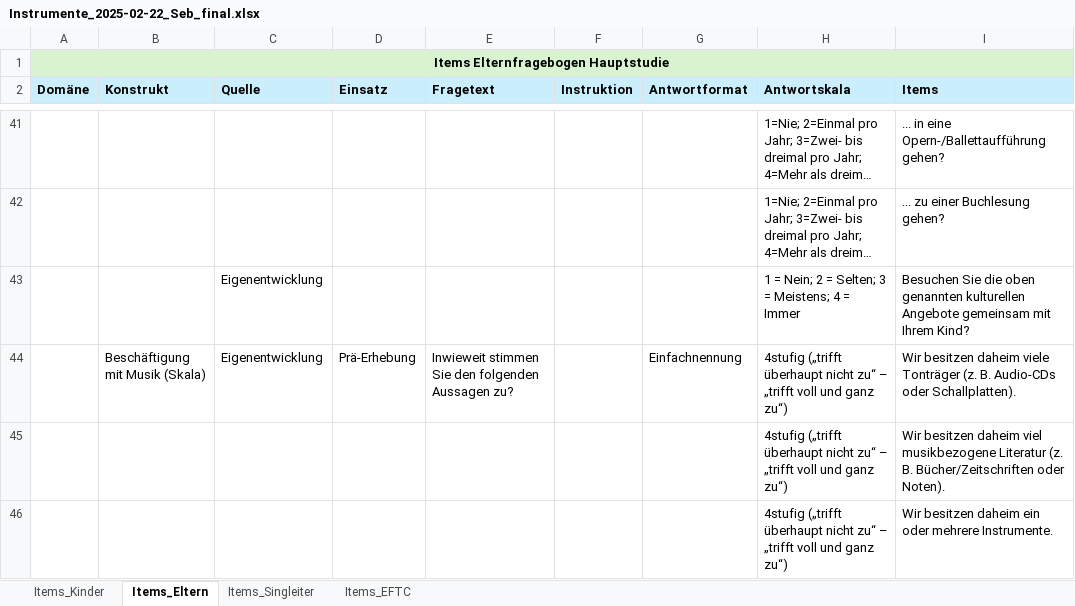
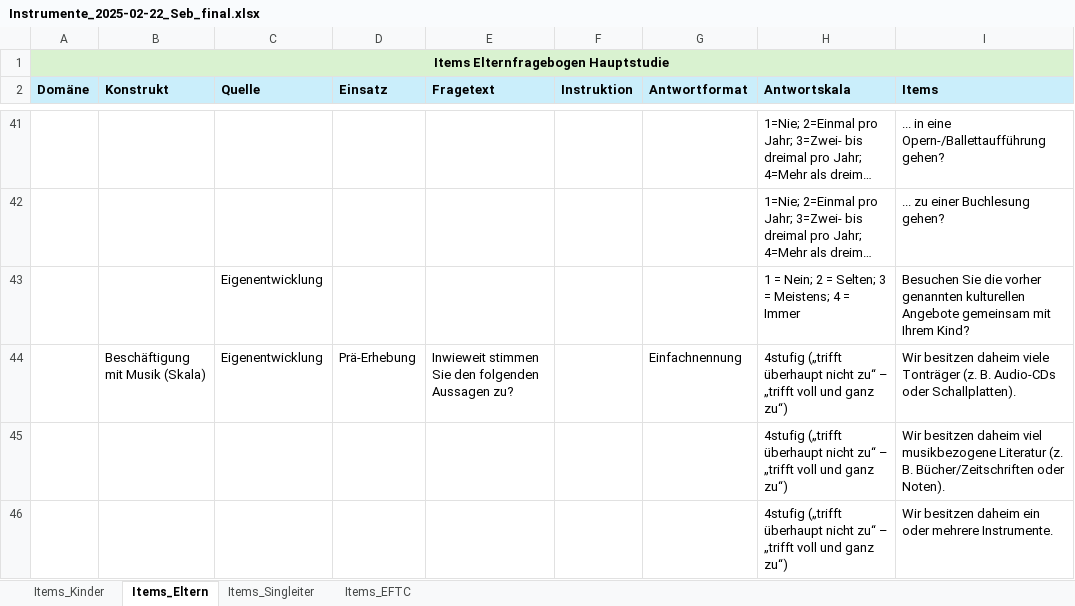
Before and after one commit to musicassessr/songbird, an Excel workbook: inst/extdata/Instrumente_2025-02-22_Seb_final.xlsx, sheet Items_Eltern, drawn as a sheet; only a part is shown, gaps mark what is left out; long unchanged cells end in …; values as stored, in another font and other column widths than the file's, no borders; the diff names each change by its address in the sheet, - before the commit and + after, or states it on an @@ line.

```diff
--- a/inst/extdata/Instrumente_2025-02-22_Seb_final.xlsx (sheet Items_Eltern)
+++ b/inst/extdata/Instrumente_2025-02-22_Seb_final.xlsx (sheet Items_Eltern)
-I43 (Items): …Sie die oben genannten kulturellen…
+I43 (Items): …Sie die vorher genannten kulturellen…
```
Also changed, not shown: sheet Items_Singleiter, 4 other files.
